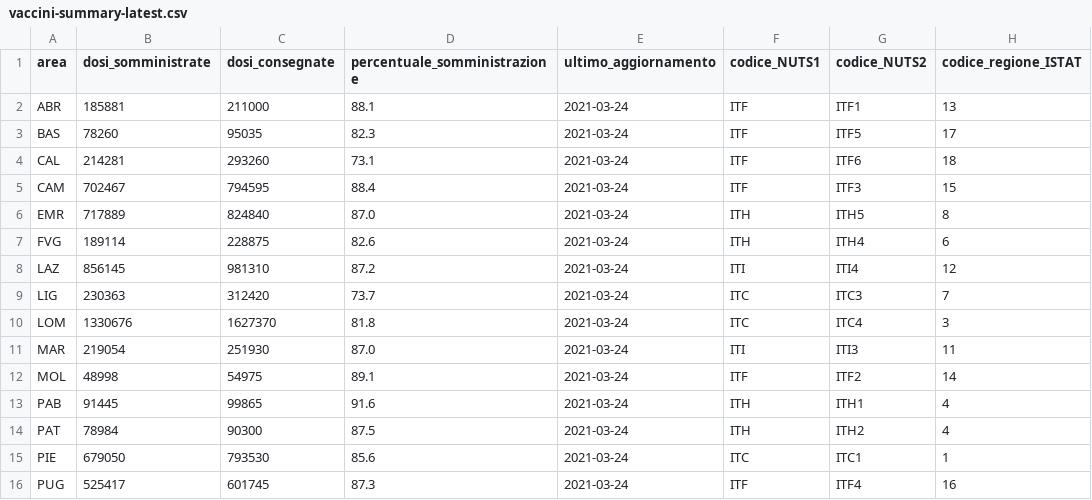
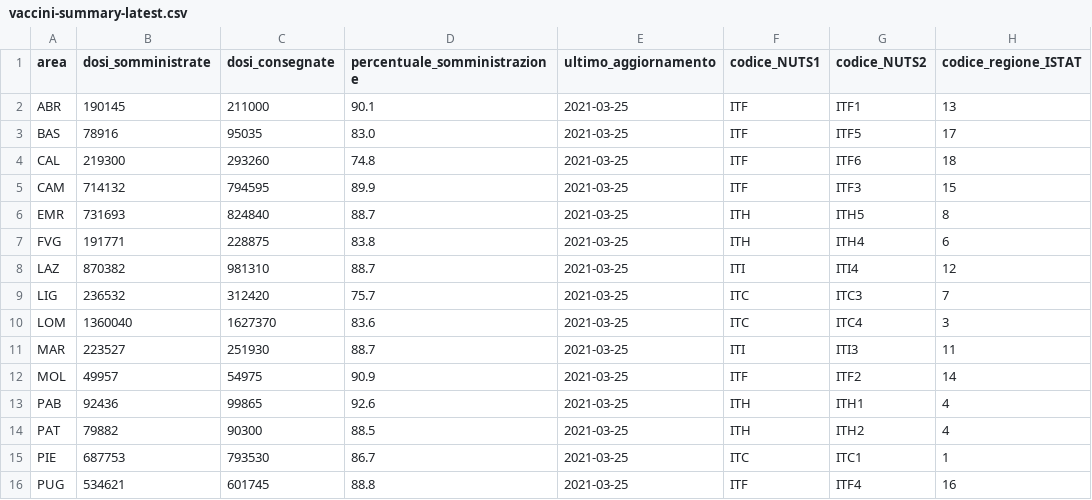
Before and after one commit to italia/covid19-opendata-vaccini, a CSV file: dati/vaccini-summary-latest.csv, drawn as a sheet; only a part is shown; the diff covers the shown part only; the diff names each change by its address in the sheet, - before the commit and + after, or states it on an @@ line.

```diff
--- a/dati/vaccini-summary-latest.csv
+++ b/dati/vaccini-summary-latest.csv
-B2 (dosi_somministrate): 185881
+B2 (dosi_somministrate): 190145
-D2 (percentuale_somministrazione): 88.1
+D2 (percentuale_somministrazione): 90.1
-E2:E16 (ultimo_aggiornamento): 2021-03-24
+E2:E16 (ultimo_aggiornamento): 2021-03-25
-B3 (dosi_somministrate): 78260
+B3 (dosi_somministrate): 78916
-D3 (percentuale_somministrazione): 82.3
+D3 (percentuale_somministrazione): 83.0
-B4 (dosi_somministrate): 214281
+B4 (dosi_somministrate): 219300
-D4 (percentuale_somministrazione): 73.1
+D4 (percentuale_somministrazione): 74.8
-B5 (dosi_somministrate): 702467
+B5 (dosi_somministrate): 714132
-D5 (percentuale_somministrazione): 88.4
+D5 (percentuale_somministrazione): 89.9
-B6 (dosi_somministrate): 717889
+B6 (dosi_somministrate): 731693
-D6 (percentuale_somministrazione): 87.0
+D6 (percentuale_somministrazione): 88.7
-B7 (dosi_somministrate): 189114
+B7 (dosi_somministrate): 191771
-D7 (percentuale_somministrazione): 82.6
+D7 (percentuale_somministrazione): 83.8
-B8 (dosi_somministrate): 856145
+B8 (dosi_somministrate): 870382
-D8 (percentuale_somministrazione): 87.2
+D8 (percentuale_somministrazione): 88.7
-B9 (dosi_somministrate): 230363
+B9 (dosi_somministrate): 236532
-D9 (percentuale_somministrazione): 73.7
+D9 (percentuale_somministrazione): 75.7
-B10 (dosi_somministrate): 1330676
+B10 (dosi_somministrate): 1360040
-D10 (percentuale_somministrazione): 81.8
+D10 (percentuale_somministrazione): 83.6
-B11 (dosi_somministrate): 219054
+B11 (dosi_somministrate): 223527
-D11 (percentuale_somministrazione): 87.0
+D11 (percentuale_somministrazione): 88.7
-B12 (dosi_somministrate): 48998
+B12 (dosi_somministrate): 49957
-D12 (percentuale_somministrazione): 89.1
+D12 (percentuale_somministrazione): 90.9
-B13 (dosi_somministrate): 91445
+B13 (dosi_somministrate): 92436
-D13 (percentuale_somministrazione): 91.6
+D13 (percentuale_somministrazione): 92.6
-B14 (dosi_somministrate): 78984
+B14 (dosi_somministrate): 79882
-D14 (percentuale_somministrazione): 87.5
+D14 (percentuale_somministrazione): 88.5
-B15 (dosi_somministrate): 679050
+B15 (dosi_somministrate): 687753
-D15 (percentuale_somministrazione): 85.6
+D15 (percentuale_somministrazione): 86.7
-B16 (dosi_somministrate): 525417
+B16 (dosi_somministrate): 534621
-D16 (percentuale_somministrazione): 87.3
+D16 (percentuale_somministrazione): 88.8
```
Also changed, not shown: 18 edited cells elsewhere in this file, dati/anagrafica-vaccini-summary-latest.csv, dati/punti-somministrazione-tipologia.csv, 8 other files.
